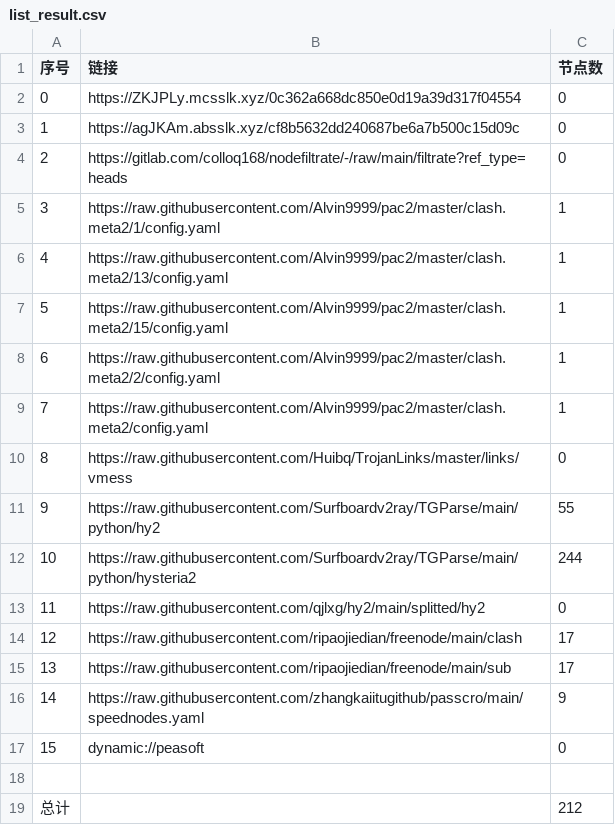
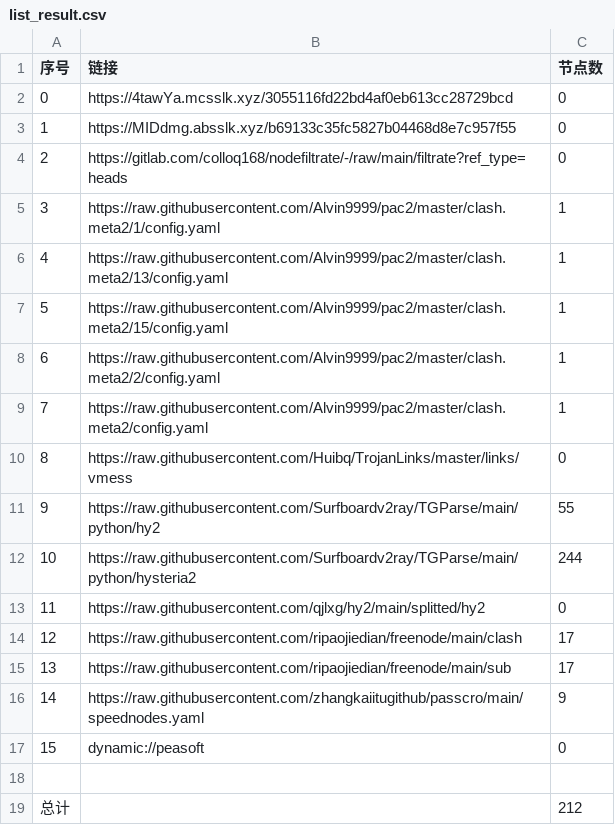
Before and after one commit to wnsnnnmwlls/AutoMergePublicNodes, a CSV file: list_result.csv, drawn as a sheet.

```diff
--- a/list_result.csv
+++ b/list_result.csv
@@ -1,4 +1,4 @@
 序号,链接,节点数
-0,https://ZKJPLy.mcsslk.xyz/0c362a668dc850e0d19a39d317f04554,0
-1,https://agJKAm.absslk.xyz/cf8b5632dd240687be6a7b500c15d09c,0
+0,https://4tawYa.mcsslk.xyz/3055116fd22bd4af0eb613cc28729bcd,0
+1,https://MIDdmg.absslk.xyz/b69133c35fc5827b04468d8e7c957f55,0
 2,https://gitlab.com/colloq168/nodefiltrate/-/raw/main/filtrate?ref_type=heads,0
```
Also changed, not shown: 3 other files.
